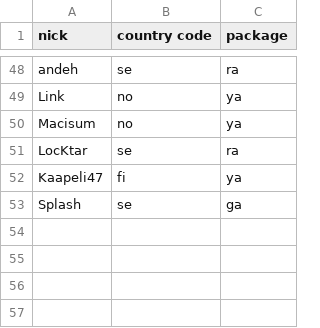
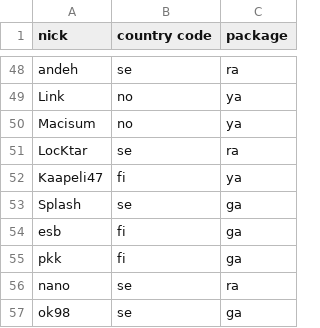
Before and after one commit to vikpe/qhlan2026, a CSV file: attendees.csv, drawn as a sheet; only a part is shown, gaps mark what is left out; the diff names each change by its address in the sheet, - before the commit and + after, or states it on an @@ line.

Commit message:
Add new attendees to the CSV file

```diff
--- a/attendees.csv
+++ b/attendees.csv
+row 54: esb | fi | ga
+row 55: pkk | fi | ga
+row 56: nano | se | ra
+row 57: ok98 | se | ga
```
